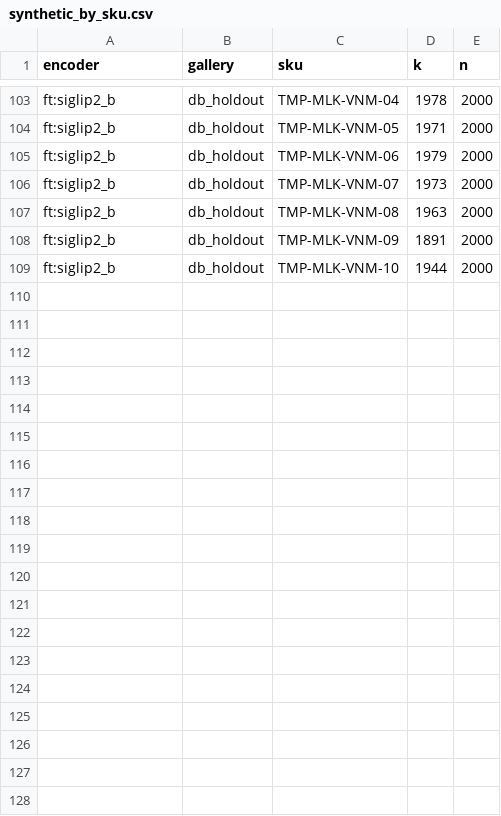
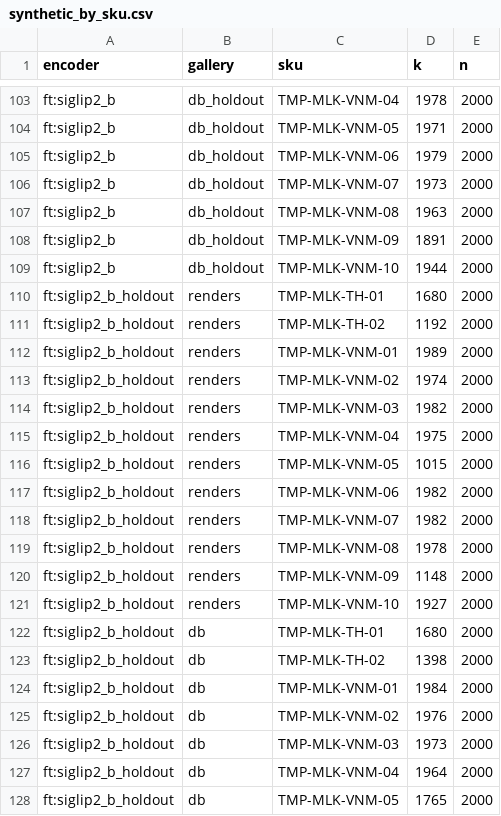
Before and after one commit to longduongnc/cctv-goods-detection, a CSV file: experiments/p05_transformer_bench/results/synthetic_by_sku.csv, drawn as a sheet; only a part is shown, gaps mark what is left out; the diff covers the shown part only; the diff names each change by its address in the sheet, - before the commit and + after, or states it on an @@ line.

```diff
--- a/experiments/p05_transformer_bench/results/synthetic_by_sku.csv
+++ b/experiments/p05_transformer_bench/results/synthetic_by_sku.csv
+row 110: ft:siglip2_b_holdout | renders | TMP-MLK-TH-01 | 1680 | 2000
+row 111: ft:siglip2_b_holdout | renders | TMP-MLK-TH-02 | 1192 | 2000
+row 112: ft:siglip2_b_holdout | renders | TMP-MLK-VNM-01 | 1989 | 2000
+row 113: ft:siglip2_b_holdout | renders | TMP-MLK-VNM-02 | 1974 | 2000
+row 114: ft:siglip2_b_holdout | renders | TMP-MLK-VNM-03 | 1982 | 2000
+row 115: ft:siglip2_b_holdout | renders | TMP-MLK-VNM-04 | 1975 | 2000
+row 116: ft:siglip2_b_holdout | renders | TMP-MLK-VNM-05 | 1015 | 2000
+row 117: ft:siglip2_b_holdout | renders | TMP-MLK-VNM-06 | 1982 | 2000
+row 118: ft:siglip2_b_holdout | renders | TMP-MLK-VNM-07 | 1982 | 2000
+row 119: ft:siglip2_b_holdout | renders | TMP-MLK-VNM-08 | 1978 | 2000
+row 120: ft:siglip2_b_holdout | renders | TMP-MLK-VNM-09 | 1148 | 2000
+row 121: ft:siglip2_b_holdout | renders | TMP-MLK-VNM-10 | 1927 | 2000
+row 122: ft:siglip2_b_holdout | db | TMP-MLK-TH-01 | 1680 | 2000
+row 123: ft:siglip2_b_holdout | db | TMP-MLK-TH-02 | 1398 | 2000
+row 124: ft:siglip2_b_holdout | db | TMP-MLK-VNM-01 | 1984 | 2000
+row 125: ft:siglip2_b_holdout | db | TMP-MLK-VNM-02 | 1976 | 2000
+row 126: ft:siglip2_b_holdout | db | TMP-MLK-VNM-03 | 1973 | 2000
+row 127: ft:siglip2_b_holdout | db | TMP-MLK-VNM-04 | 1964 | 2000
+row 128: ft:siglip2_b_holdout | db | TMP-MLK-VNM-05 | 1765 | 2000
```
Also changed, not shown: 17 added rows elsewhere in this file, experiments/p05_transformer_bench/results/finetune.csv, experiments/p05_transformer_bench/results/zeroshot.csv, 6 other files.
